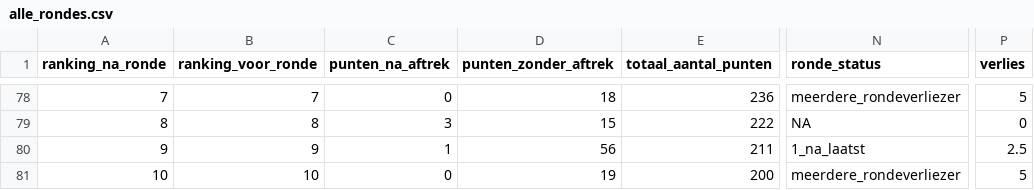
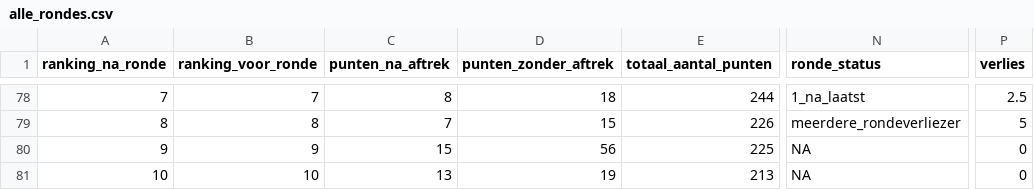
Before and after one commit to rubensan19/cvhj-scraper, a CSV file: data/alle_rondes.csv, drawn as a sheet; only a part is shown, gaps mark what is left out; the diff covers the shown part only; the diff names each change by its address in the sheet, - before the commit and + after, or states it on an @@ line.

```diff
--- a/data/alle_rondes.csv
+++ b/data/alle_rondes.csv
-C78 (punten_na_aftrek): 0
+C78 (punten_na_aftrek): 8
-E78 (totaal_aantal_punten): 236
+E78 (totaal_aantal_punten): 244
-N78 (ronde_status): meerdere_rondeverliezer
+N78 (ronde_status): 1_na_laatst
-P78 (verlies): 5
+P78 (verlies): 2.5
-C79 (punten_na_aftrek): 3
+C79 (punten_na_aftrek): 7
-E79 (totaal_aantal_punten): 222
+E79 (totaal_aantal_punten): 226
-N79 (ronde_status): NA
+N79 (ronde_status): meerdere_rondeverliezer
-P79 (verlies): 0
+P79 (verlies): 5
-C80 (punten_na_aftrek): 1
+C80 (punten_na_aftrek): 15
-E80 (totaal_aantal_punten): 211
+E80 (totaal_aantal_punten): 225
-N80 (ronde_status): 1_na_laatst
+N80 (ronde_status): NA
-P80 (verlies): 2.5
+P80 (verlies): 0
-C81 (punten_na_aftrek): 0
+C81 (punten_na_aftrek): 13
-E81 (totaal_aantal_punten): 200
+E81 (totaal_aantal_punten): 213
-N81 (ronde_status): meerdere_rondeverliezer
+N81 (ronde_status): NA
-P81 (verlies): 5
+P81 (verlies): 0
```
Also changed, not shown: 1 added row, 1 removed row and 27 edited cells elsewhere in this file.
